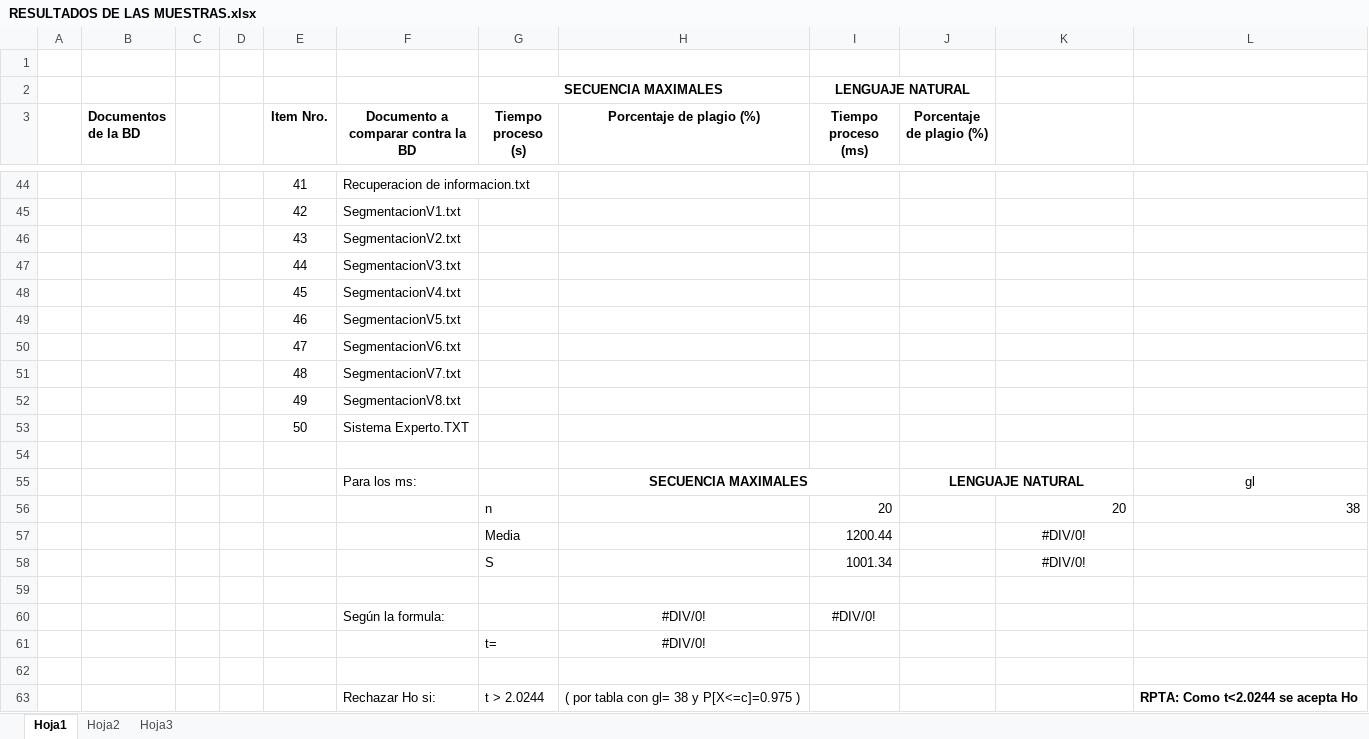
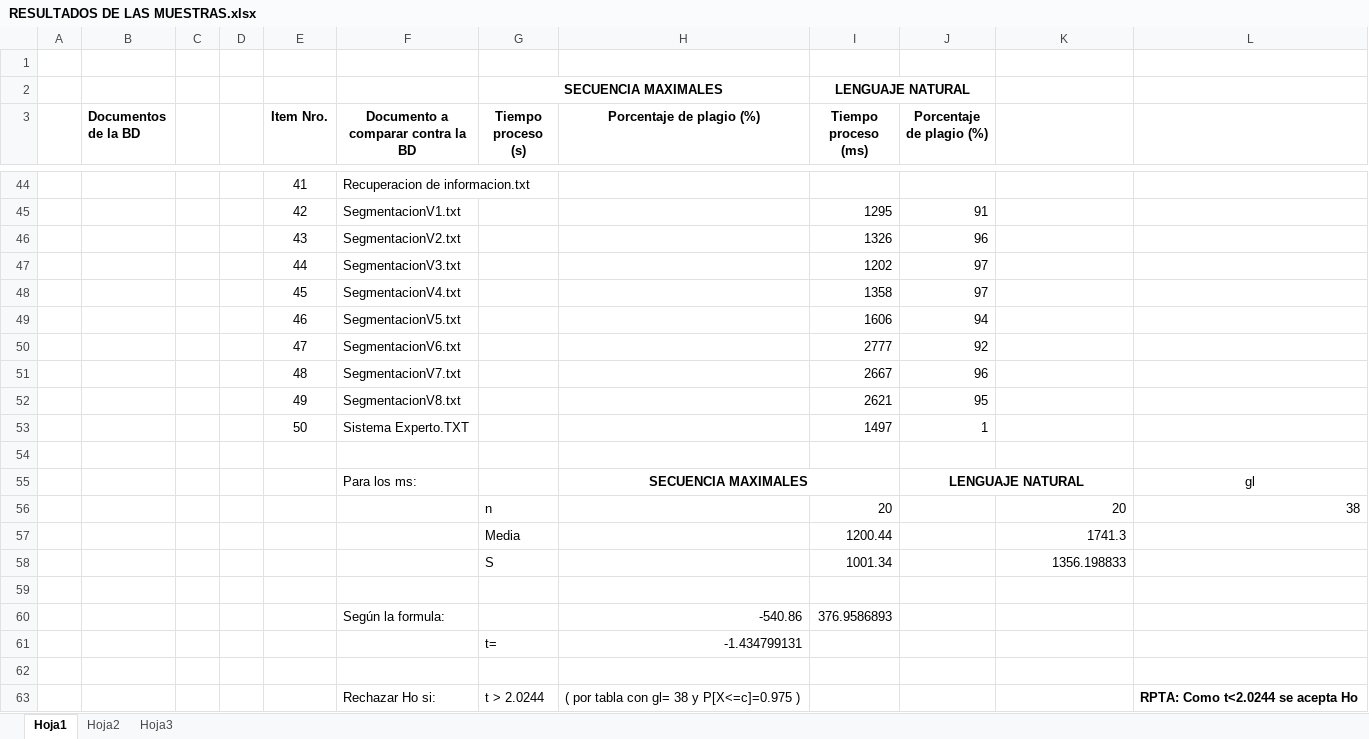
Before and after one commit to diegohttp/plagiarius, an Excel workbook: Lab6/RESULTADOS DE LAS MUESTRAS.xlsx, sheet Hoja1, drawn as a sheet; only a part is shown, gaps mark what is left out; values as stored, in another font and other column widths than the file's, no borders; removed rows and columns are numbered as before the commit, all else as after; the diff covers the shown part only; the diff names each change by its address in the sheet, - before the commit and + after, or states it on an @@ line.

```diff
--- a/Lab6/RESULTADOS DE LAS MUESTRAS.xlsx (sheet Hoja1)
+++ b/Lab6/RESULTADOS DE LAS MUESTRAS.xlsx (sheet Hoja1)
-I45 (Tiempo proceso (ms)): (empty)
+I45 (Tiempo proceso (ms)): 1295
-J45 (Porcentaje de plagio (%)): (empty)
+J45 (Porcentaje de plagio (%)): 91
-I46 (Tiempo proceso (ms)): (empty)
+I46 (Tiempo proceso (ms)): 1326
-J46 (Porcentaje de plagio (%)): (empty)
+J46 (Porcentaje de plagio (%)): 96
-I47 (Tiempo proceso (ms)): (empty)
+I47 (Tiempo proceso (ms)): 1202
-J47:J48 (Porcentaje de plagio (%)): (empty)
+J47:J48 (Porcentaje de plagio (%)): 97
-I48 (Tiempo proceso (ms)): (empty)
+I48 (Tiempo proceso (ms)): 1358
-I49 (Tiempo proceso (ms)): (empty)
+I49 (Tiempo proceso (ms)): 1606
-J49 (Porcentaje de plagio (%)): (empty)
+J49 (Porcentaje de plagio (%)): 94
-I50 (Tiempo proceso (ms)): (empty)
+I50 (Tiempo proceso (ms)): 2777
-J50 (Porcentaje de plagio (%)): (empty)
+J50 (Porcentaje de plagio (%)): 92
-I51 (Tiempo proceso (ms)): (empty)
+I51 (Tiempo proceso (ms)): 2667
-J51 (Porcentaje de plagio (%)): (empty)
+J51 (Porcentaje de plagio (%)): 96
-I52 (Tiempo proceso (ms)): (empty)
+I52 (Tiempo proceso (ms)): 2621
-J52 (Porcentaje de plagio (%)): (empty)
+J52 (Porcentaje de plagio (%)): 95
-I53 (Tiempo proceso (ms)): (empty)
+I53 (Tiempo proceso (ms)): 1497
-J53 (Porcentaje de plagio (%)): (empty)
+J53 (Porcentaje de plagio (%)): 1
-K57: #DIV/0!
+K57: 1741.3
-K57:K58 alignment: center
+K57:K58 alignment: right
-K58: #DIV/0!
+K58: 1356.198833
-row 60:  |  |  |  |  | Según la formula: |  | #DIV/0! | #DIV/0!
-row 61:  |  |  |  |  |  | t= | #DIV/0!
+row 60:  |  |  |  |  | Según la formula: |  | -540.86 | 376.9586893
+row 61:  |  |  |  |  |  | t= | -1.434799131
```
Also changed, not shown: 33 added rows, 33 removed rows, 10 edited cells and cell formats elsewhere in this sheet.
